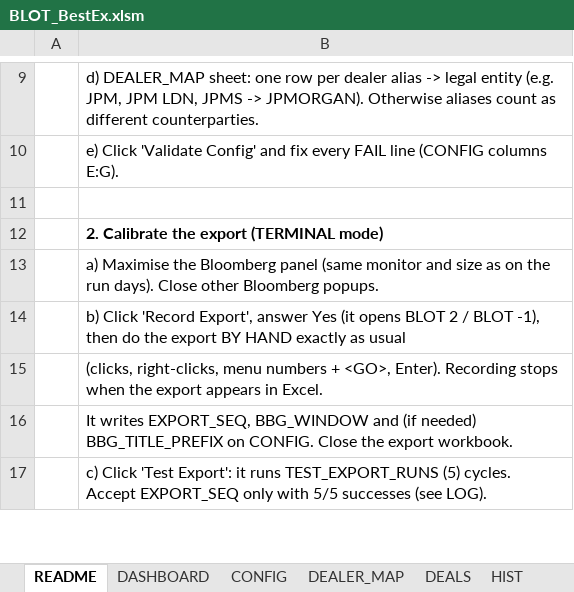
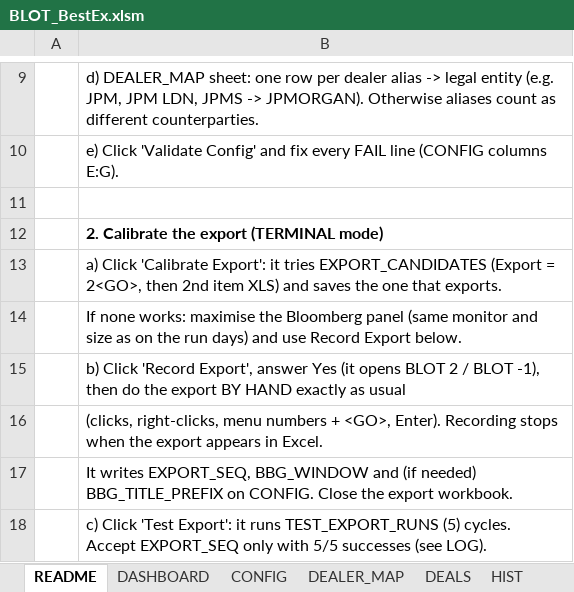
Before and after one commit to mecoserra2008/BLOT-2-AUTOMATOR, an Excel workbook: dist/BLOT_BestEx.xlsm, sheet README, drawn as a sheet; only a part is shown, gaps mark what is left out; values as stored, in another font and other column widths than the file's, no borders; the diff names each change by its address in the sheet, - before the commit and + after, or states it on an @@ line.

```diff
--- a/dist/BLOT_BestEx.xlsm (sheet README)
+++ b/dist/BLOT_BestEx.xlsm (sheet README)
-B13: a) Maximise the Bloomberg panel (same monitor and size as on the run days). Close other Bloomberg popups.
+B13: a) Click 'Calibrate Export': it tries EXPORT_CANDIDATES (Export = 2<GO>, then 2nd item XLS) and saves the one that exports.
+row 14:  | If none works: maximise the Bloomberg panel (same monitor and size as on the run days) and use Record Export below.
```
Also changed, not shown: sheet CONFIG, sheet TESTS, sheet LOG, charts or pictures, 5 other files.
